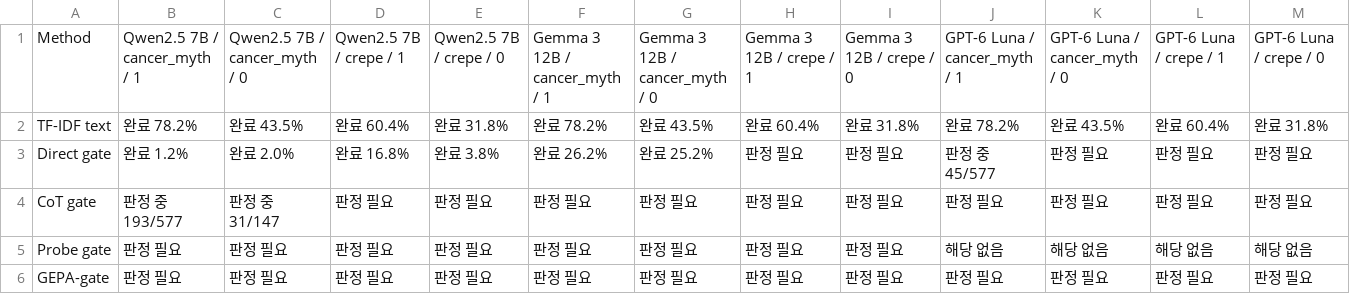
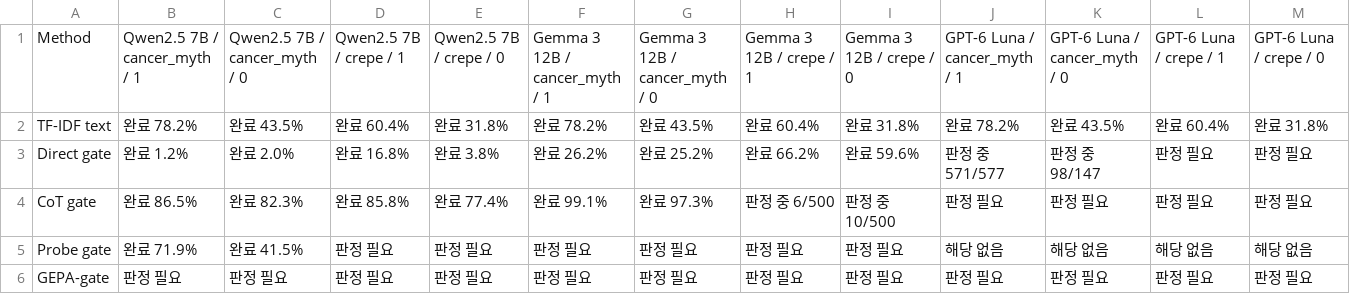
Before and after one commit to 0914eagle/cancer-myth-internals, a CSV file: docs/reviews/paper_tables_2026-10-06/current_v4/table1.csv, drawn as a sheet.

```diff
--- a/docs/reviews/paper_tables_2026-10-06/current_v4/table1.csv
+++ b/docs/reviews/paper_tables_2026-10-06/current_v4/table1.csv
@@ -2,5 +2,5 @@ Method,Qwen2.5 7B / cancer_myth / 1,Qwen2.5 7B / cancer_myth / 0,Qwen2.5 7B / cr
 TF-IDF text,완료 78.2%,완료 43.5%,완료 60.4%,완료 31.8%,완료 78.2%,완료 43.5%,완료 60.4%,완료 31.8%,완료 78.2%,완료 43.5%,완료 60.4%,완료 31.8%
-Direct gate,완료 1.2%,완료 2.0%,완료 16.8%,완료 3.8%,완료 26.2%,완료 25.2%,판정 필요,판정 필요,판정 중 45/577,판정 필요,판정 필요,판정 필요
-CoT gate,판정 중 193/577,판정 중 31/147,판정 필요,판정 필요,판정 필요,판정 필요,판정 필요,판정 필요,판정 필요,판정 필요,판정 필요,판정 필요
-Probe gate,판정 필요,판정 필요,판정 필요,판정 필요,판정 필요,판정 필요,판정 필요,판정 필요,해당 없음,해당 없음,해당 없음,해당 없음
+Direct gate,완료 1.2%,완료 2.0%,완료 16.8%,완료 3.8%,완료 26.2%,완료 25.2%,완료 66.2%,완료 59.6%,판정 중 571/577,판정 중 98/147,판정 필요,판정 필요
+CoT gate,완료 86.5%,완료 82.3%,완료 85.8%,완료 77.4%,완료 99.1%,완료 97.3%,판정 중 6/500,판정 중 10/500,판정 필요,판정 필요,판정 필요,판정 필요
+Probe gate,완료 71.9%,완료 41.5%,판정 필요,판정 필요,판정 필요,판정 필요,판정 필요,판정 필요,해당 없음,해당 없음,해당 없음,해당 없음
 GEPA-gate,판정 필요,판정 필요,판정 필요,판정 필요,판정 필요,판정 필요,판정 필요,판정 필요,판정 필요,판정 필요,판정 필요,판정 필요
```
Also changed, not shown: docs/reviews/paper_tables_2026-10-06/current_v4/table2.csv, 13 other files.
